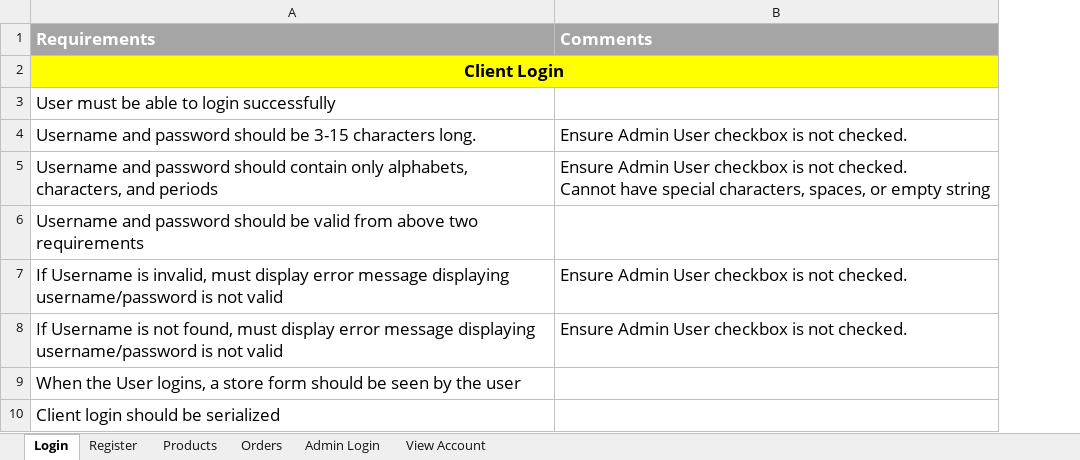
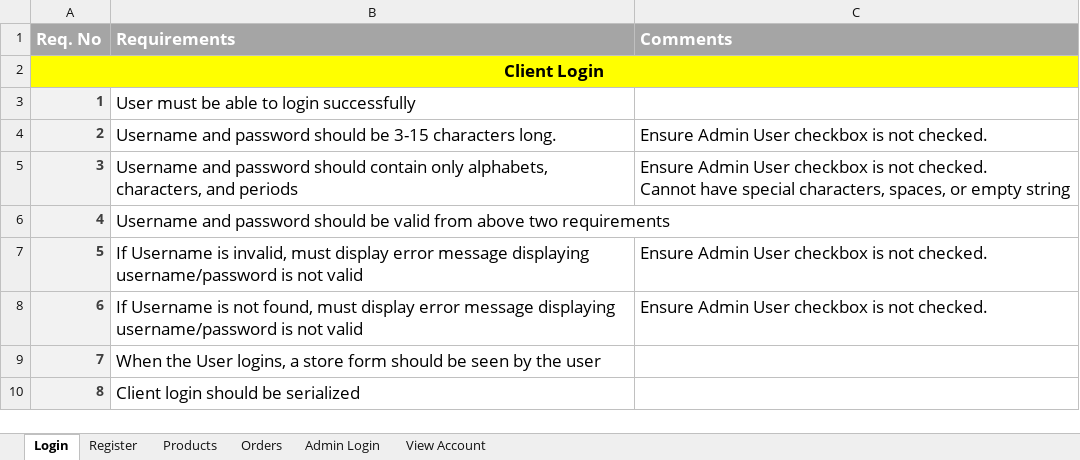
Before and after one commit to ebanks31/ComputerStore, an Excel workbook: Computer Store Documents/Requirements.xlsx, sheet Login, drawn as a sheet; values as stored, in another font and other column widths than the file's, no borders; removed rows and columns are numbered as before the commit, all else as after; the diff names each change by its address in the sheet, - before the commit and + after, or states it on an @@ line.

```diff
--- a/Computer Store Documents/Requirements.xlsx (sheet Login)
+++ b/Computer Store Documents/Requirements.xlsx (sheet Login)
+column A (Req. No), rows 2-10: Client Login | 1 | 2 | 3 | 4 | 5 | 6 | 7 | 8
-B2 (Requirements): Client Login
+B2 (Requirements): (empty)
-A2:B2 merged
```
Also changed, not shown: sheet Register, sheet Products, sheet Orders, sheet Admin Login, sheet View Account, 12 other files.
